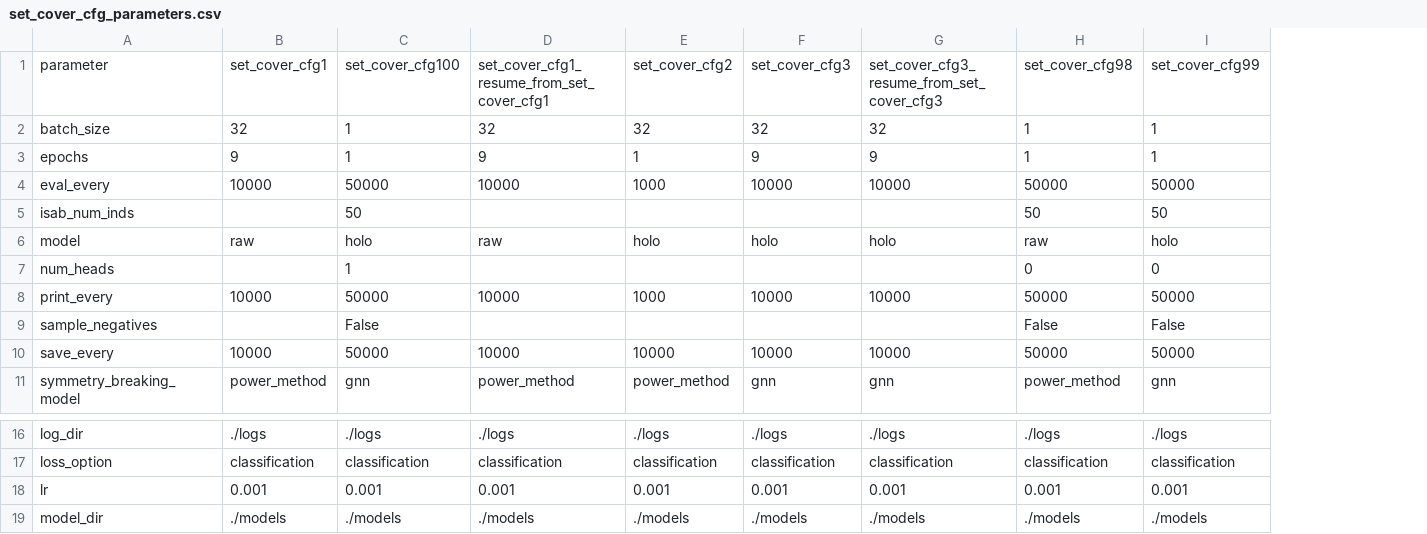
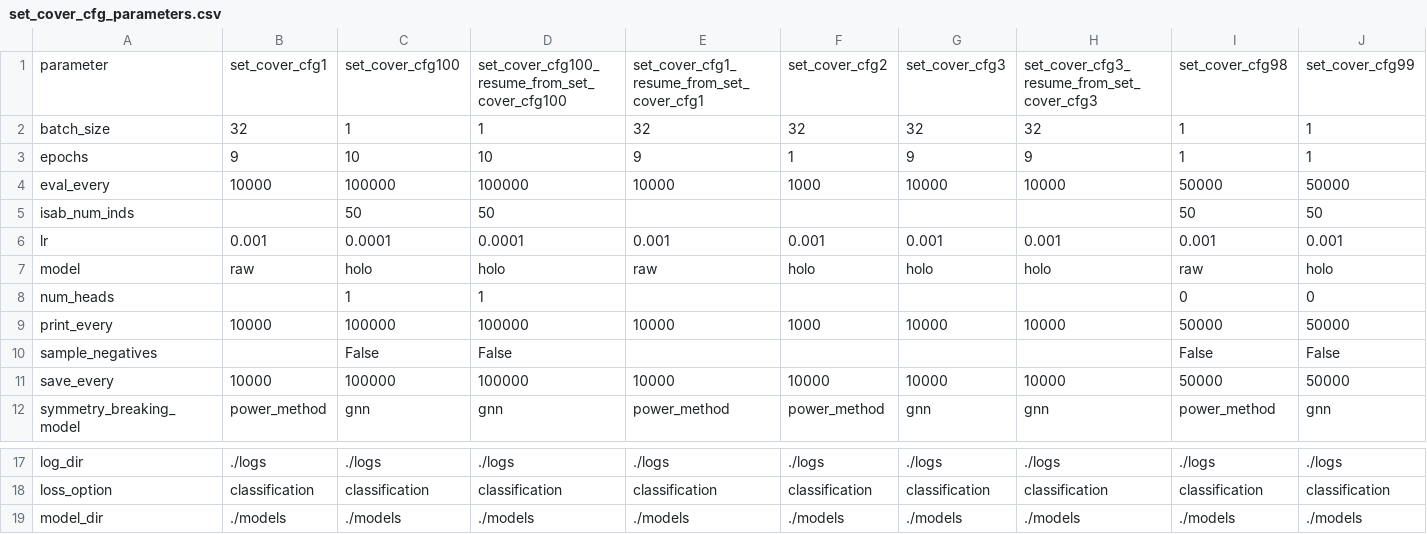
Before and after one commit to GeraltSHEN/GNN4OPT, a CSV file: data/results_summary/set_cover_cfg_parameters.csv, drawn as a sheet; only a part is shown, gaps mark what is left out; removed rows and columns are numbered as before the commit, all else as after; rows hold the shown columns only; the diff names each change by its address in the sheet, - before the commit and + after, or states it on an @@ line.

Commit message:
checkpoint: bsz=1(correct breaking) + attention doesn't yield significant improvement compared to previous result

```diff
--- a/data/results_summary/set_cover_cfg_parameters.csv
+++ b/data/results_summary/set_cover_cfg_parameters.csv
+column D, rows 1-5: set_cover_cfg100_resume_from_set_cover_cfg100 | 1 | 10 | 100000 | 50; rows 7-12: holo | 1 | 100000 | False | 100000 | gnn; rows 17-19: ./logs | classification | ./models
-C3: 1
+C3: 10
-C4: 50000
+C4: 100000
+row 6: lr | 0.001 | 0.0001 | 0.0001 | 0.001 | 0.001 | 0.001 | 0.001 | 0.001 | 0.001
-C9: 50000
+C9: 100000
-C11: 50000
+C11: 100000
-row 18: lr | 0.001 | 0.001 | 0.001 | 0.001 | 0.001 | 0.001 | 0.001 | 0.001
```
Also changed, not shown: data/results_summary/set_cover_stats_comparison.csv, 7 other files.
